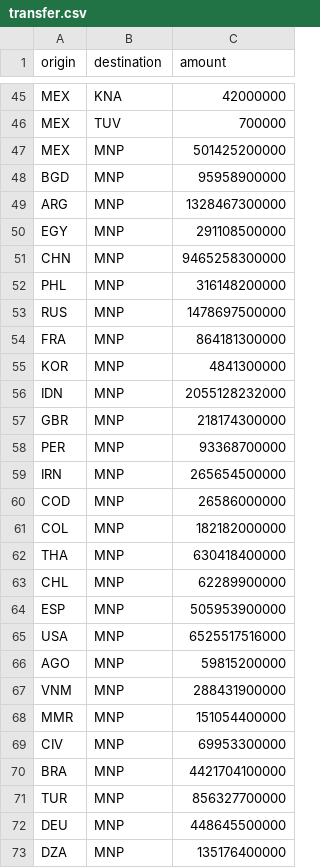
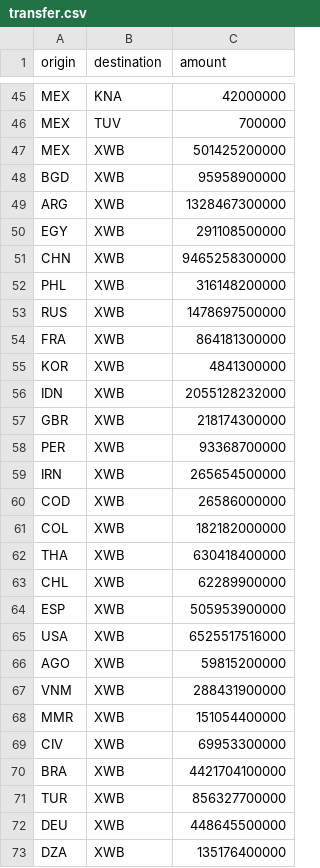
Before and after one commit to PatrickPetch/thoughts-for-food, a CSV file: out/transfer.csv, drawn as a sheet; only a part is shown, gaps mark what is left out; the diff covers the shown part only.

```diff
--- a/out/transfer.csv
+++ b/out/transfer.csv
@@ -46,28 +46,28 @@ MEX,KNA,42000000
 MEX,TUV,700000
-MEX,MNP,501425200000
-BGD,MNP,95958900000
-ARG,MNP,1328467300000
-EGY,MNP,291108500000
-CHN,MNP,9465258300000
-PHL,MNP,316148200000
-RUS,MNP,1478697500000
-FRA,MNP,864181300000
-KOR,MNP,4841300000
-IDN,MNP,2055128232000
-GBR,MNP,218174300000
-PER,MNP,93368700000
-IRN,MNP,265654500000
-COD,MNP,26586000000
-COL,MNP,182182000000
-THA,MNP,630418400000
-CHL,MNP,62289900000
-ESP,MNP,505953900000
-USA,MNP,6525517516000
-AGO,MNP,59815200000
-VNM,MNP,288431900000
-MMR,MNP,151054400000
-CIV,MNP,69953300000
-BRA,MNP,4421704100000
-TUR,MNP,856327700000
-DEU,MNP,448645500000
-DZA,MNP,135176400000
+MEX,XWB,501425200000
+BGD,XWB,95958900000
+ARG,XWB,1328467300000
+EGY,XWB,291108500000
+CHN,XWB,9465258300000
+PHL,XWB,316148200000
+RUS,XWB,1478697500000
+FRA,XWB,864181300000
+KOR,XWB,4841300000
+IDN,XWB,2055128232000
+GBR,XWB,218174300000
+PER,XWB,93368700000
+IRN,XWB,265654500000
+COD,XWB,26586000000
+COL,XWB,182182000000
+THA,XWB,630418400000
+CHL,XWB,62289900000
+ESP,XWB,505953900000
+USA,XWB,6525517516000
+AGO,XWB,59815200000
+VNM,XWB,288431900000
+MMR,XWB,151054400000
+CIV,XWB,69953300000
+BRA,XWB,4421704100000
+TUR,XWB,856327700000
+DEU,XWB,448645500000
+DZA,XWB,135176400000
```
Also changed, not shown: 117 edited cells elsewhere in this file, 1 other file.
